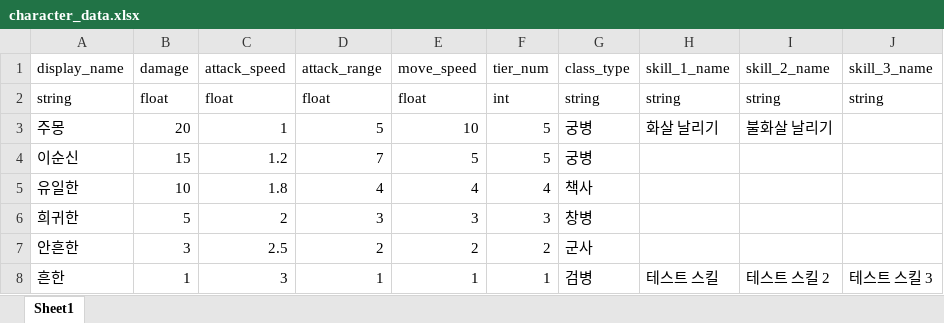
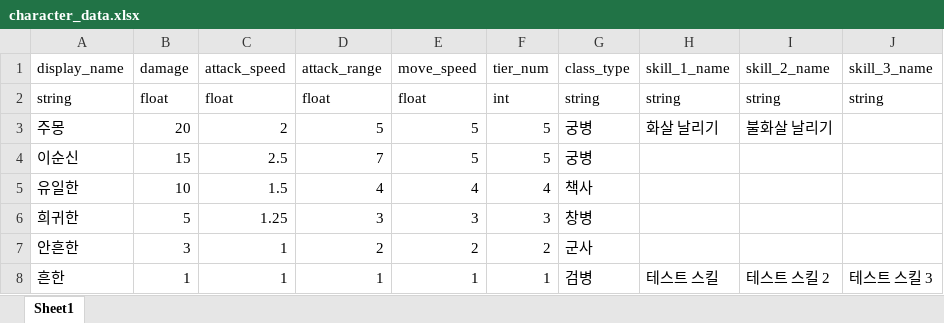
Before and after one commit to dnr1492/Random-Combination-Defence, an Excel workbook: character_data.xlsx, sheet Sheet1, drawn as a sheet; values as stored, in another font and other column widths than the file's, no borders; the diff names each change by its address in the sheet, - before the commit and + after, or states it on an @@ line.

```diff
--- a/character_data.xlsx (sheet Sheet1)
+++ b/character_data.xlsx (sheet Sheet1)
-C3 (attack_speed): 1
+C3 (attack_speed): 2
-E3 (move_speed): 10
+E3 (move_speed): 5
-C4 (attack_speed): 1.2
+C4 (attack_speed): 2.5
-C5 (attack_speed): 1.8
+C5 (attack_speed): 1.5
-C6 (attack_speed): 2
+C6 (attack_speed): 1.25
-C7 (attack_speed): 2.5
+C7 (attack_speed): 1
-C8 (attack_speed): 3
+C8 (attack_speed): 1
```
Also changed, not shown: characterCardLevelInfo_data.xlsx, characterSkill_data.xlsx, 28 other files.
